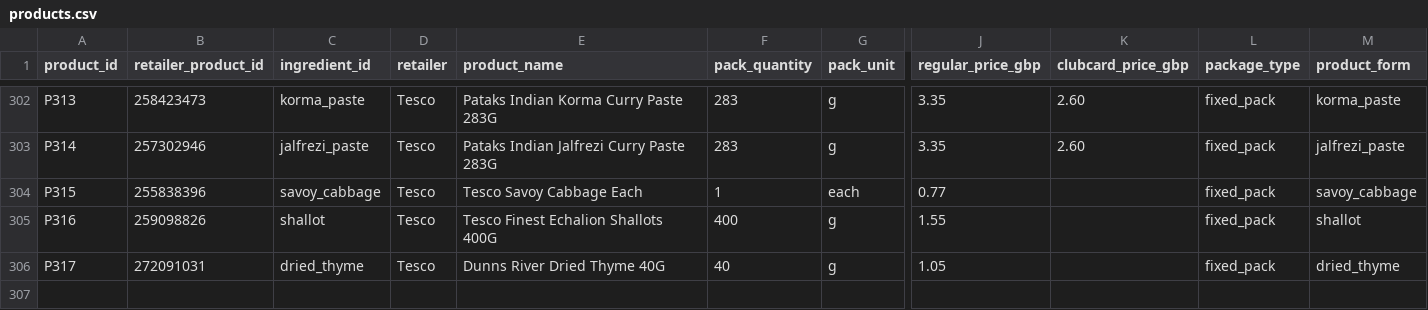
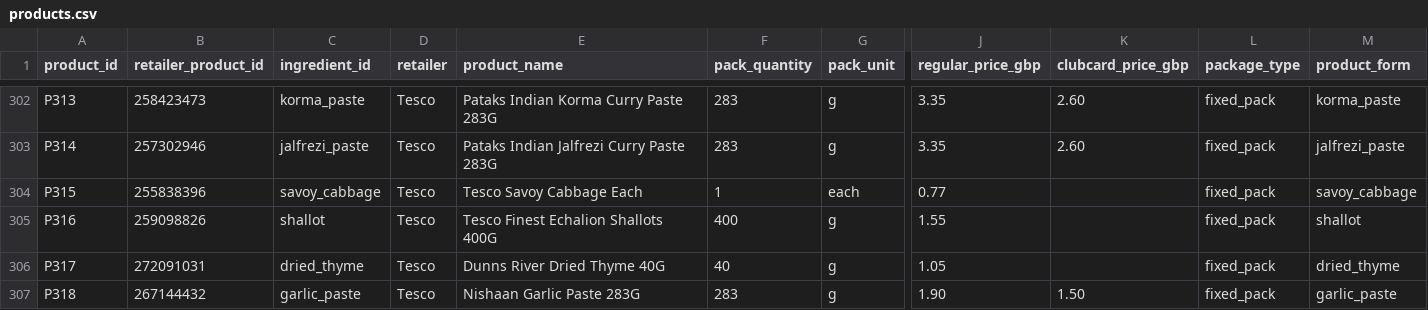
Before and after one commit to hassambashir/grocery-optimiser, a CSV file: data/products.csv, drawn as a sheet; only a part is shown, gaps mark what is left out; rows hold the shown columns only; the diff names each change by its address in the sheet, - before the commit and + after, or states it on an @@ line.

Commit message:
Add available Nishaan garlic paste Tesco SKU as replacement for out-of-stock mapping

```diff
--- a/data/products.csv
+++ b/data/products.csv
+row 307: P318 | 267144432 | garlic_paste | Tesco | Nishaan Garlic Paste 283G | 283 | g | 1.90 | 1.50 | fixed_pack | garlic_paste
```
